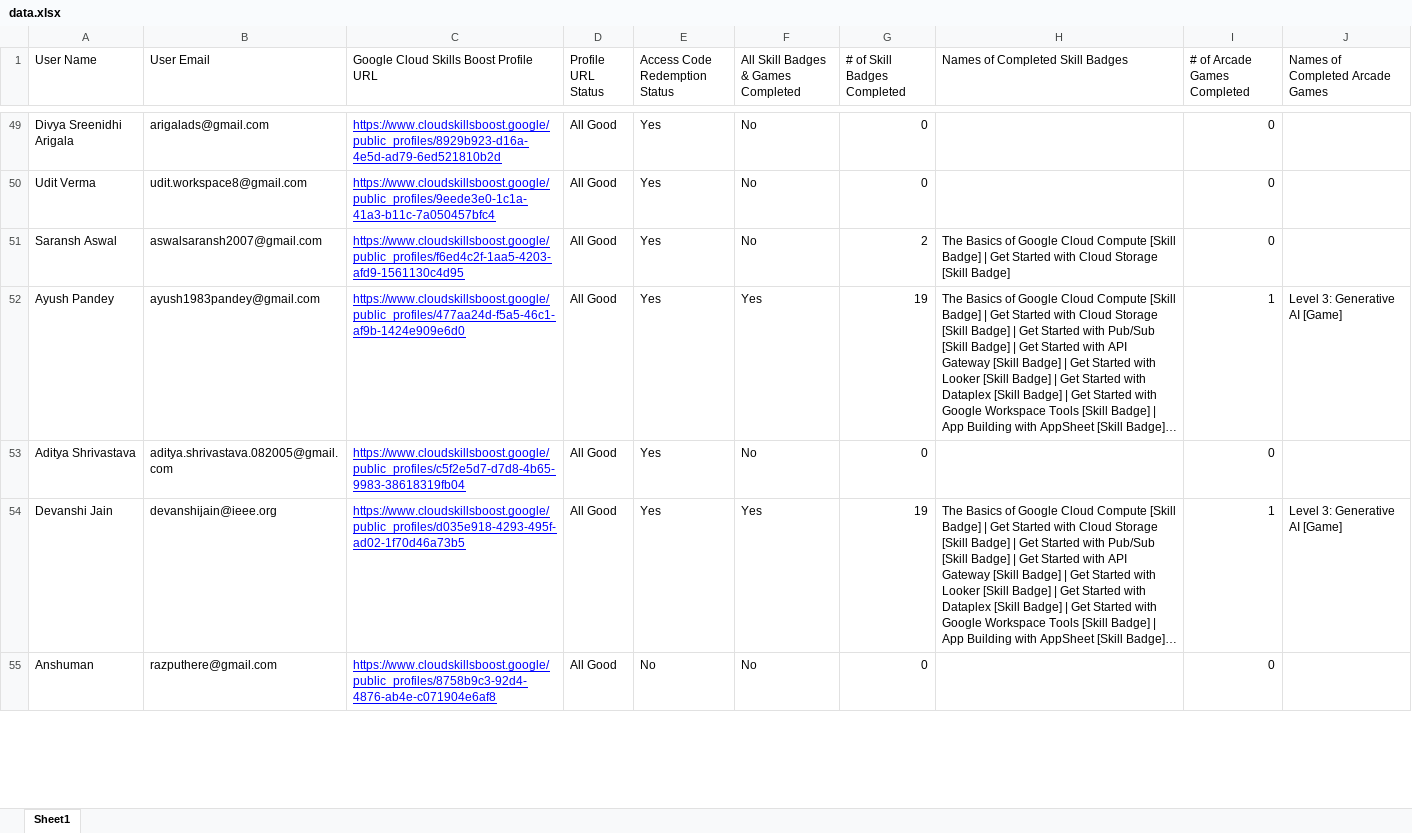
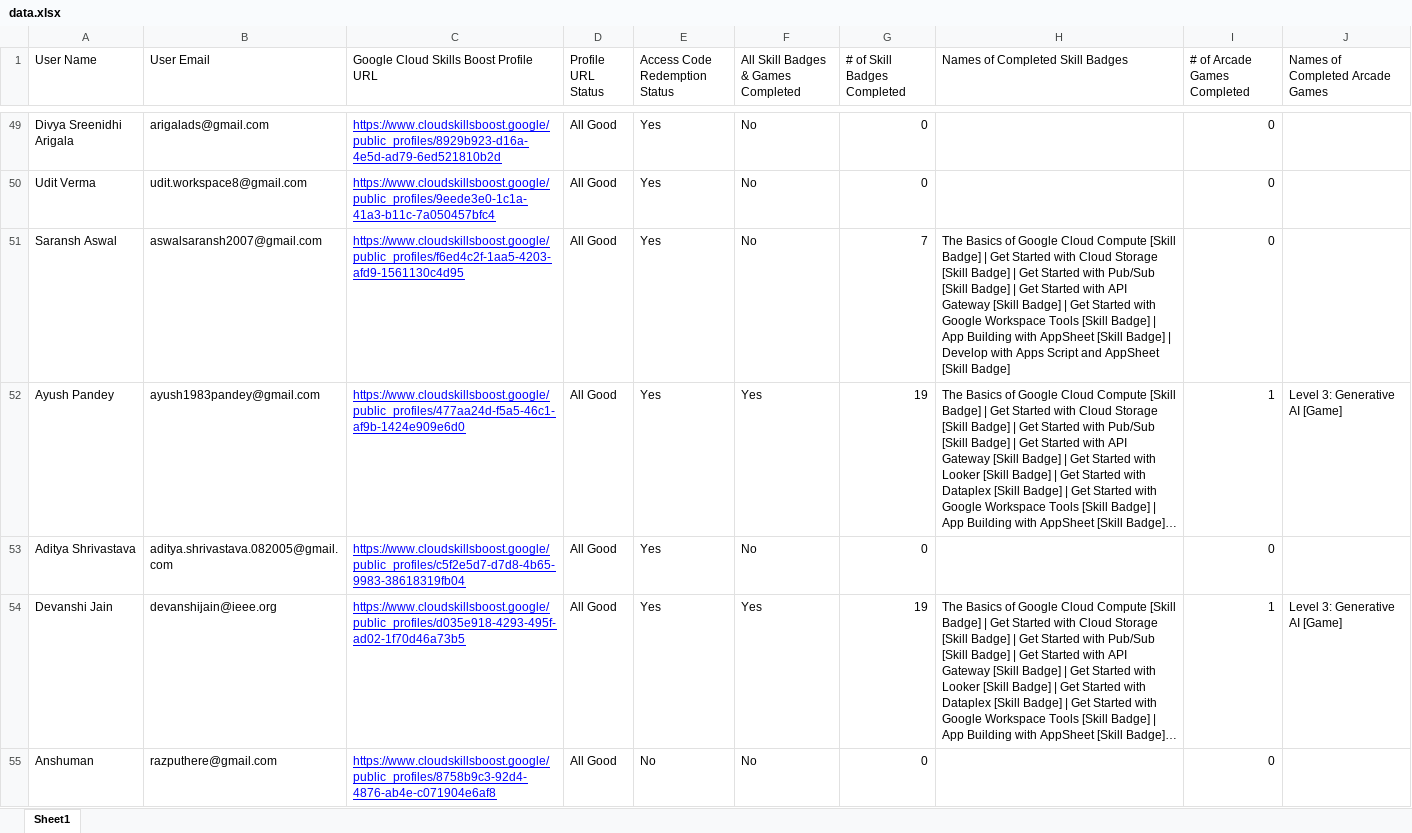
Before and after one commit to XPert007/gdglb, an Excel workbook: data.xlsx, sheet Sheet1, drawn as a sheet; only a part is shown, gaps mark what is left out; long unchanged cells end in …; values as stored, in another font and other column widths than the file's, no borders; the diff covers the shown part only; the diff names each change by its address in the sheet, - before the commit and + after, or states it on an @@ line.

```diff
--- a/data.xlsx (sheet Sheet1)
+++ b/data.xlsx (sheet Sheet1)
-G51 (# of Skill Badges Completed): 2
+G51 (# of Skill Badges Completed): 7
-H51 (Names of Completed Skill Badges): …[Skill Badge]
+H51 (Names of Completed Skill Badges): …[Skill Badge] | Get Started with Pub/Sub [Skill Badge] | Get Started with API Gateway [Skill Badge] | Get Started with Google Workspace Tools [Skill Badge] | App Building with AppSheet [Skill Badge] | Develop with Apps Script and AppSheet [Skill Badge]
```
Also changed, not shown: 311 edited cells elsewhere in this sheet, 1 other file.
